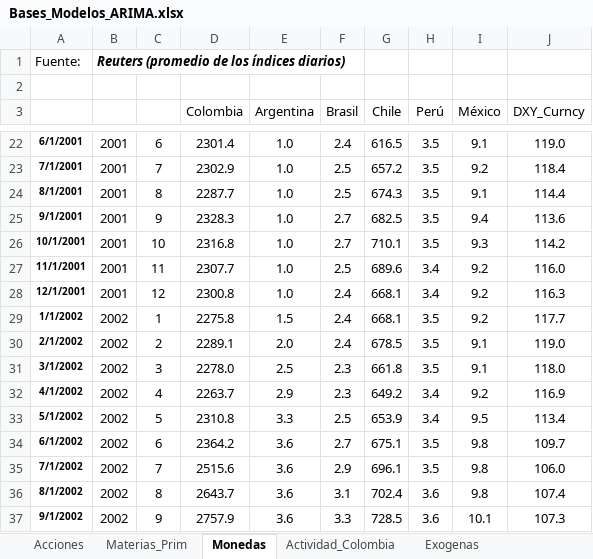
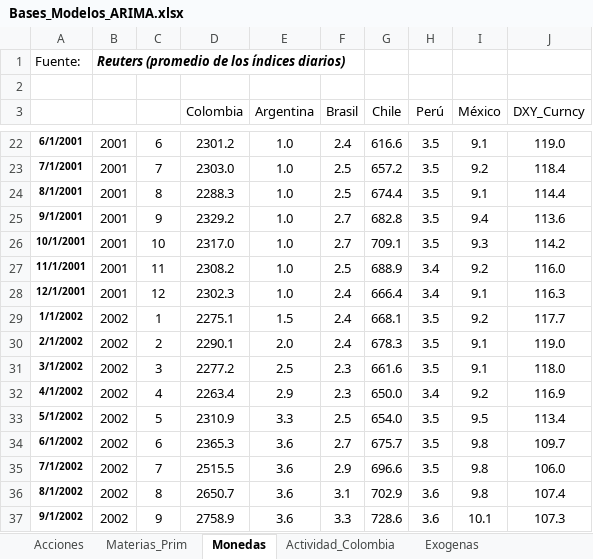
Before and after one commit to Argo-Econ/Modelos_ARIMAX, an Excel workbook: Datos_ent/Bases_Modelos_ARIMA.xlsx, sheet Monedas, drawn as a sheet; only a part is shown, gaps mark what is left out; values as stored, in another font and other column widths than the file's, no borders; the diff covers the shown part only; the diff names each change by its address in the sheet, - before the commit and + after, or states it on an @@ line.

```diff
--- a/Datos_ent/Bases_Modelos_ARIMA.xlsx (sheet Monedas)
+++ b/Datos_ent/Bases_Modelos_ARIMA.xlsx (sheet Monedas)
-D22 (Colombia): 2301.4
+D22 (Colombia): 2301.2
-G22 (Chile): 616.5
+G22 (Chile): 616.6
-D23 (Colombia): 2302.9
+D23 (Colombia): 2303.0
-D24 (Colombia): 2287.7
+D24 (Colombia): 2288.3
-G24 (Chile): 674.3
+G24 (Chile): 674.4
-D25 (Colombia): 2328.3
+D25 (Colombia): 2329.2
-G25 (Chile): 682.5
+G25 (Chile): 682.8
-D26 (Colombia): 2316.8
+D26 (Colombia): 2317.0
-G26 (Chile): 710.1
+G26 (Chile): 709.1
-D27 (Colombia): 2307.7
+D27 (Colombia): 2308.2
-G27 (Chile): 689.6
+G27 (Chile): 688.9
-D28 (Colombia): 2300.8
+D28 (Colombia): 2302.3
-G28 (Chile): 668.1
+G28 (Chile): 666.4
-I28 (México): 9.2
+I28 (México): 9.1
-D29 (Colombia): 2275.8
+D29 (Colombia): 2275.1
-D30 (Colombia): 2289.1
+D30 (Colombia): 2290.1
-G30 (Chile): 678.5
+G30 (Chile): 678.3
-D31 (Colombia): 2278.0
+D31 (Colombia): 2277.2
-G31 (Chile): 661.8
+G31 (Chile): 661.6
-D32 (Colombia): 2263.7
+D32 (Colombia): 2263.4
-G32 (Chile): 649.2
+G32 (Chile): 650.0
-D33 (Colombia): 2310.8
+D33 (Colombia): 2310.9
-G33 (Chile): 653.9
+G33 (Chile): 654.0
-H33 (Perú): 3.4
+H33 (Perú): 3.5
-D34 (Colombia): 2364.2
+D34 (Colombia): 2365.3
-G34 (Chile): 675.1
+G34 (Chile): 675.7
-D35 (Colombia): 2515.6
+D35 (Colombia): 2515.5
-G35 (Chile): 696.1
+G35 (Chile): 696.6
-D36 (Colombia): 2643.7
+D36 (Colombia): 2650.7
-G36 (Chile): 702.4
+G36 (Chile): 702.9
-D37 (Colombia): 2757.9
+D37 (Colombia): 2758.9
-G37 (Chile): 728.5
+G37 (Chile): 728.6
```
Also changed, not shown: 24 added rows, 17 removed rows and 602 edited cells elsewhere in this sheet, sheet Actividad_Colombia, sheet Materias_Prim, sheet Acciones, sheet Exogenas, formulas that keep their value, 1 other file.
